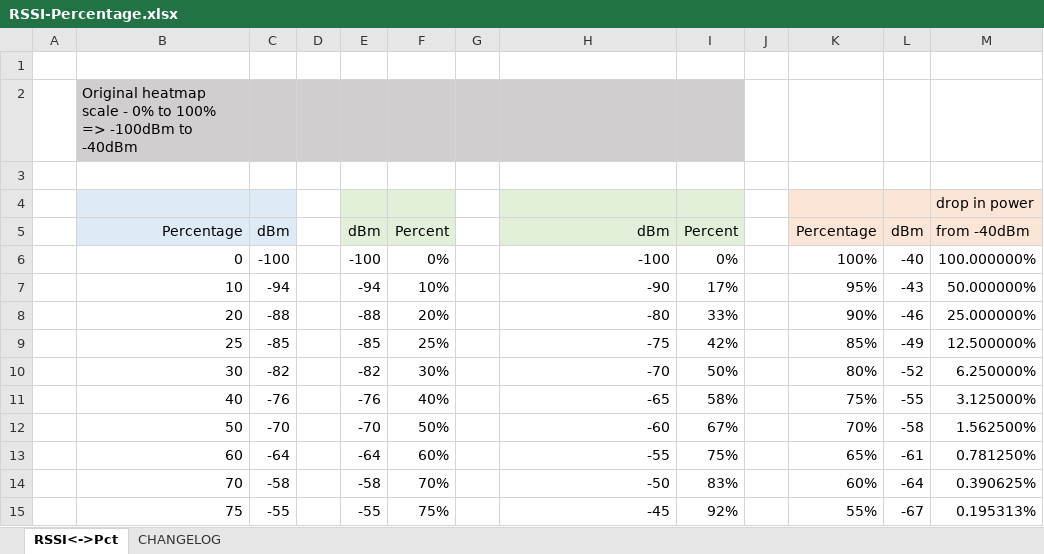
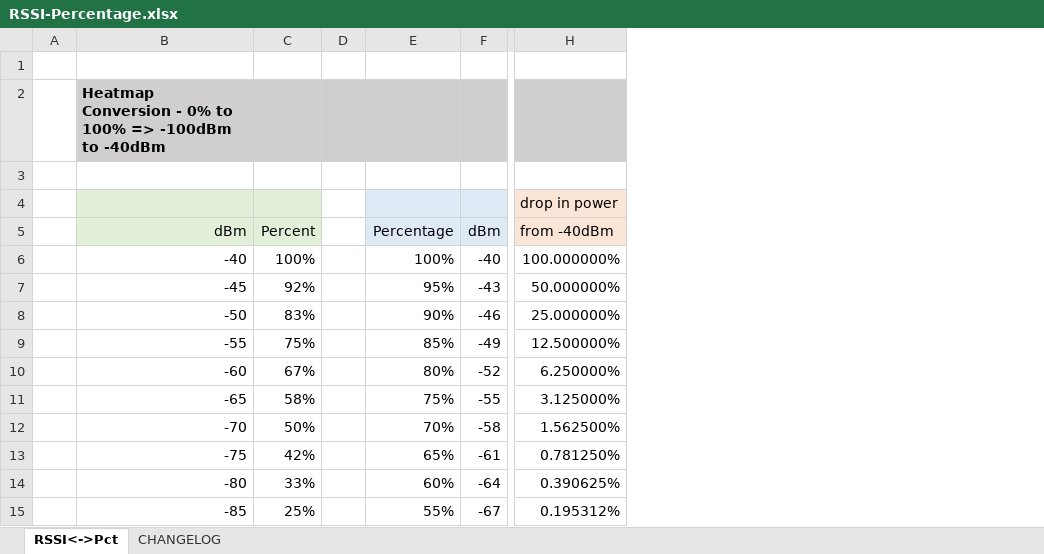
Before and after one commit to hnykda/wifi-heatmapper, an Excel workbook: docs/RSSI-Percentage.xlsx, sheet RSSI<->Pct, drawn as a sheet; only a part is shown, gaps mark what is left out; values as stored, in another font and other column widths than the file's, no borders; removed rows and columns are numbered as before the commit, all else as after; rows hold the shown columns only; the diff covers the shown part only; the diff names each change by its address in the sheet, - before the commit and + after, or states it on an @@ line.

```diff
--- a/docs/RSSI-Percentage.xlsx (sheet RSSI<->Pct)
+++ b/docs/RSSI-Percentage.xlsx (sheet RSSI<->Pct)
-column A, empty
-column B (Percentage), row 2: Original heatmap scale - 0% to 100% => -100dBm to -40dBm; rows 6-14: 0 | 10 | 20 | 25 | 30 | 40 | 50 | 60 | 70
-column C (dBm), rows 6-14: -100 | -94 | -88 | -85 | -82 | -76 | -70 | -64 | -58
-column D, empty
-column E (dBm), rows 6-14: -100 | -94 | -88 | -85 | -82 | -76 | -70 | -64 | -58
-column F (Percent), rows 6-14: 0% | 10% | 20% | 25% | 30% | 40% | 50% | 60% | 70%
-column G, empty
+column A, empty
-B2 (dBm): (empty)
+B2 (dBm): Heatmap Conversion - 0% to 100% => -100dBm to -40dBm
-D2:F2 fill: none
+D2:F2 fill: #D0CECE
-H2 fill: none
+H2 fill: #D0CECE
-E4:F5 fill: #FBE5D6
+E4:F5 fill: #DEEBF7
-B6 (dBm): -100
+B6 (dBm): -40
-C6 (Percent): 0%
+C6 (Percent): 100%
-B7 (dBm): -90
+B7 (dBm): -45
-C7 (Percent): 17%
+C7 (Percent): 92%
-B8 (dBm): -80
+B8 (dBm): -50
-C8 (Percent): 33%
+C8 (Percent): 83%
-B9 (dBm): -75
+B9 (dBm): -55
-C9 (Percent): 42%
+C9 (Percent): 75%
-B10 (dBm): -70
+B10 (dBm): -60
-C10 (Percent): 50%
+C10 (Percent): 67%
-B12 (dBm): -60
+B12 (dBm): -70
-C12 (Percent): 67%
+C12 (Percent): 50%
-B13 (dBm): -55
+B13 (dBm): -75
-C13 (Percent): 75%
+C13 (Percent): 42%
-B14 (dBm): -50
+B14 (dBm): -80
-C14 (Percent): 83%
+C14 (Percent): 33%
-row 15:  | 75 | -55 |  | -55 | 75% |  | -45 | 92% |  | 55% | -67 | 0.195313%
+row 15:  | -85 | 25% |  | 55% | -67 | 0.195312%
```
Also changed, not shown: 2 added rows, 1 added column and 6 edited cells elsewhere in this sheet, sheet CHANGELOG, formulas that keep their value, 15 other files.
